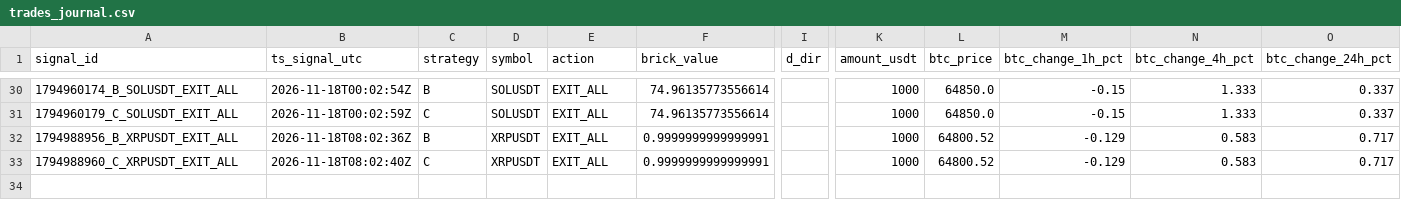
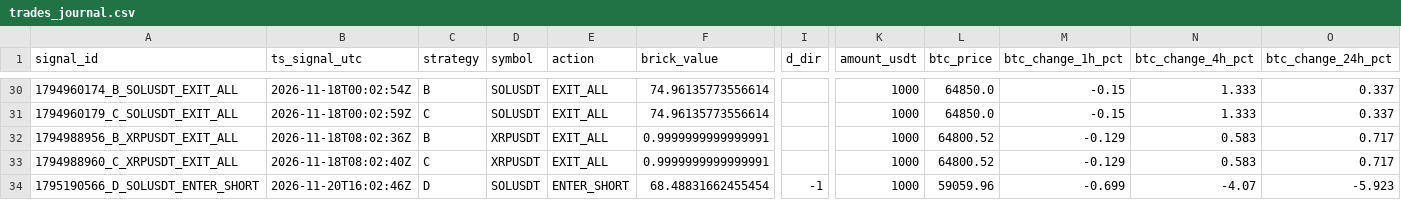
Before and after one commit to bharathmrperfect143-oss/crypto-bot, a CSV file: trades_journal.csv, drawn as a sheet; only a part is shown, gaps mark what is left out; rows hold the shown columns only; the diff names each change by its address in the sheet, - before the commit and + after, or states it on an @@ line.

```diff
--- a/trades_journal.csv
+++ b/trades_journal.csv
+row 34: 1795190566_D_SOLUSDT_ENTER_SHORT | 2026-11-20T16:02:46Z | D | SOLUSDT | ENTER_SHORT | 68.48831662455454 | -1 | 1000 | 59059.96 | -0.699 | -4.07 | -5.923
```
Also changed, not shown: 2 other files.
